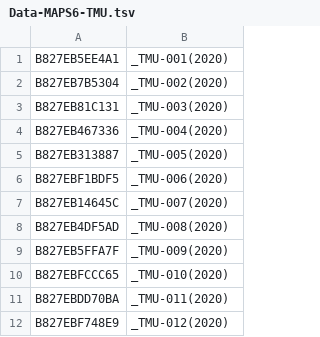
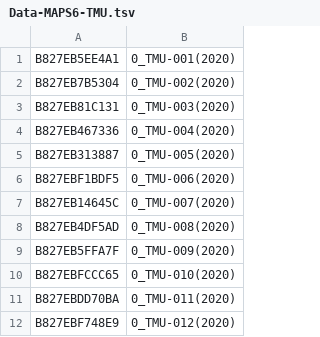
Before and after one commit to cclljj/PM25_ODP, a TSV file: Devices/Academic/Data-MAPS6-TMU.tsv, drawn as a sheet.

Commit message:
Update Data-MAPS6-TMU.tsv

```diff
--- a/Devices/Academic/Data-MAPS6-TMU.tsv
+++ b/Devices/Academic/Data-MAPS6-TMU.tsv
@@ -1,12 +1,12 @@
-B827EB5EE4A1	_TMU-001(2020)
-B827EB7B5304	_TMU-002(2020)
-B827EB81C131	_TMU-003(2020)
-B827EB467336	_TMU-004(2020)
-B827EB313887	_TMU-005(2020)
-B827EBF1BDF5	_TMU-006(2020)
-B827EB14645C	_TMU-007(2020)
-B827EB4DF5AD	_TMU-008(2020)
-B827EB5FFA7F	_TMU-009(2020)
-B827EBFCCC65	_TMU-010(2020)
-B827EBDD70BA	_TMU-011(2020)
-B827EBF748E9	_TMU-012(2020)
+B827EB5EE4A1	0_TMU-001(2020)
+B827EB7B5304	0_TMU-002(2020)
+B827EB81C131	0_TMU-003(2020)
+B827EB467336	0_TMU-004(2020)
+B827EB313887	0_TMU-005(2020)
+B827EBF1BDF5	0_TMU-006(2020)
+B827EB14645C	0_TMU-007(2020)
+B827EB4DF5AD	0_TMU-008(2020)
+B827EB5FFA7F	0_TMU-009(2020)
+B827EBFCCC65	0_TMU-010(2020)
+B827EBDD70BA	0_TMU-011(2020)
+B827EBF748E9	0_TMU-012(2020)
```
